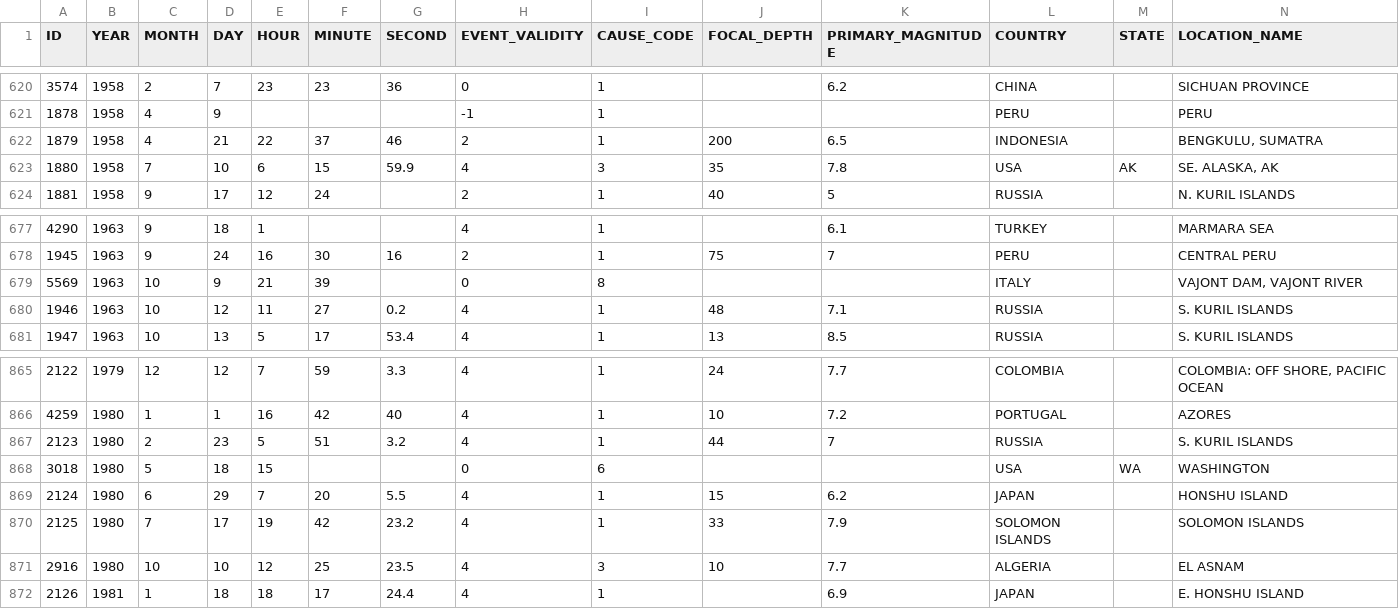
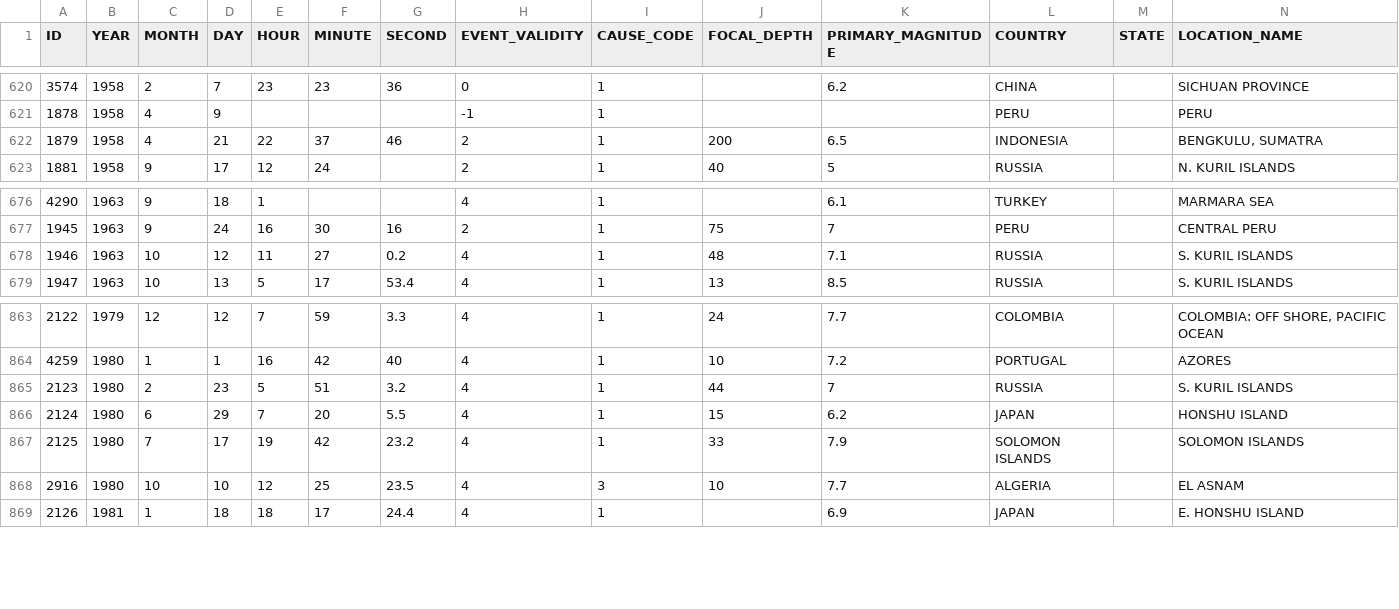
Before and after one commit to jingchaoyy/Earthquake-Magnitude-and-Tsunami-Correlation, a CSV file: Data/tsevent1900Outlier.csv (was Data/tsevent1900.csv), drawn as a sheet; only a part is shown, gaps mark what is left out; rows hold the shown columns only; the diff names each change by its address in the sheet, - before the commit and + after, or states it on an @@ line.

Commit message:
data updates

```diff
--- a/Data/tsevent1900.csv
+++ b/Data/tsevent1900Outlier.csv
-row 623: 1880 | 1958 | 7 | 10 | 6 | 15 | 59.9 | 4 | 3 | 35 | 7.8 | USA | AK | SE. ALASKA, AK
-row 679: 5569 | 1963 | 10 | 9 | 21 | 39 |  | 0 | 8 |  |  | ITALY |  | VAJONT DAM, VAJONT RIVER
-row 868: 3018 | 1980 | 5 | 18 | 15 |  |  | 0 | 6 |  |  | USA | WA | WASHINGTON
```
Also changed, not shown: Data/signif1900Outlier.csv, 2 other files.
